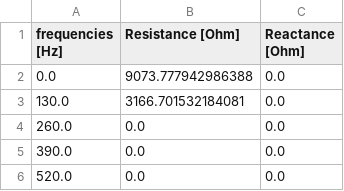
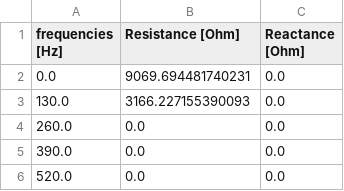
Before and after one commit to SFB-ELAINE/OSS-DBSv2, a CSV file: impedances.csv, drawn as a sheet; only a part is shown.

```diff
--- a/impedances.csv
+++ b/impedances.csv
@@ -1,4 +1,4 @@
 frequencies [Hz],Resistance [Ohm],Reactance [Ohm]
-0.0,9073.777942986388,0.0
-130.0,3166.701532184081,0.0
+0.0,9069.694481740231,0.0
+130.0,3166.227155390093,0.0
 260.0,0.0,0.0
```
Also changed, not shown: 55 other files.
